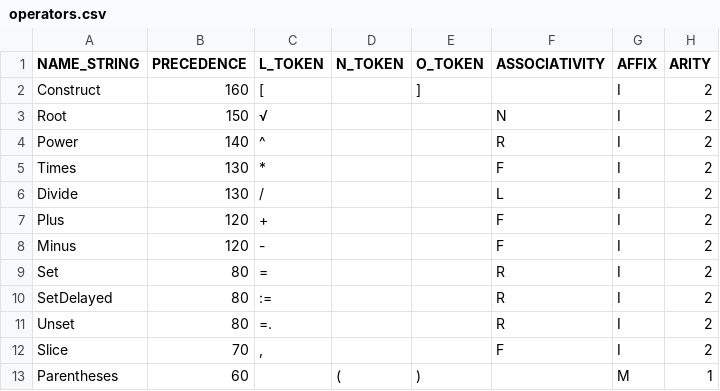
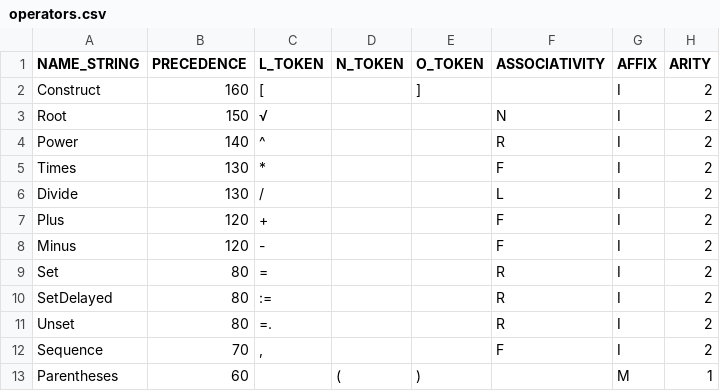
Before and after one commit to rljacobson/lorislib, a CSV file: resources/operators.csv, drawn as a sheet.

```diff
--- a/resources/operators.csv
+++ b/resources/operators.csv
@@ -11,3 +11,3 @@ SetDelayed | 80        | :=   |        |        | R            | I    | 2
 Unset      | 80        | =.   |        |        | R            | I    | 2
-Slice      | 70        | ,    |        |        | F            | I    | 2
+Sequence   | 70        | ,    |        |        | F            | I    | 2
 Parentheses| 60        |      | (      | )      |              | M    | 1
```
Also changed, not shown: 5 other files.
